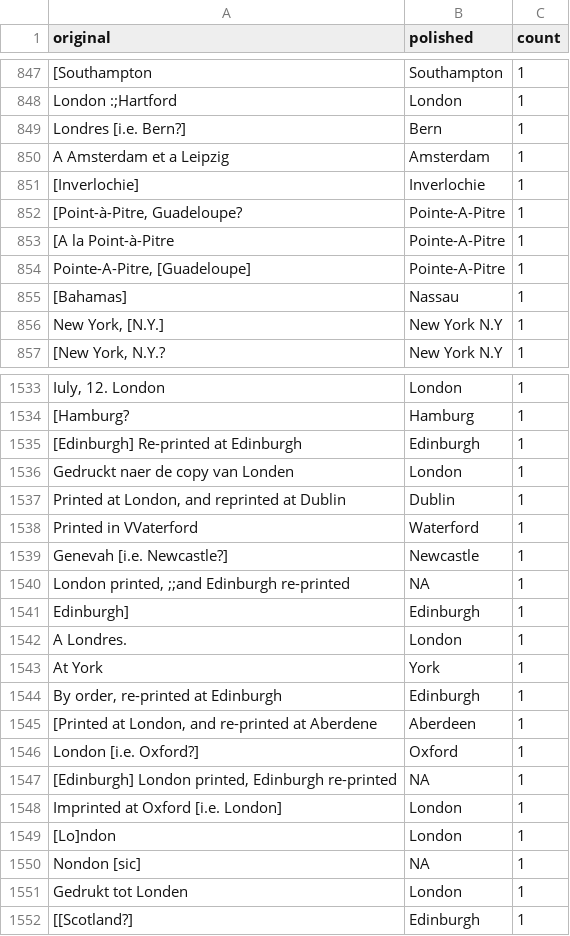
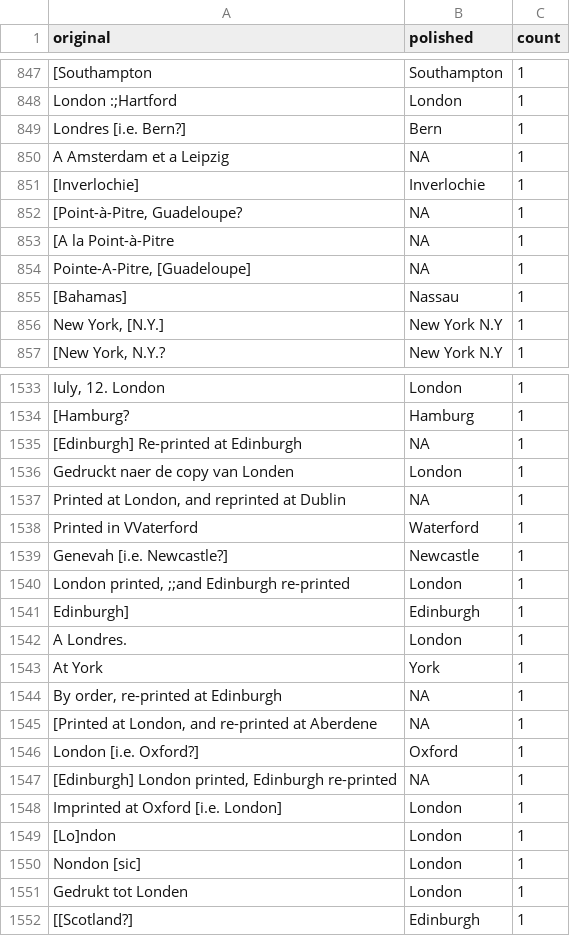
Before and after one commit to COMHIS/estc, a CSV file: inst/examples/output.tables/publication_place_conversions.csv, drawn as a sheet; only a part is shown, gaps mark what is left out; the diff covers the shown part only.

```diff
--- a/inst/examples/output.tables/publication_place_conversions.csv
+++ b/inst/examples/output.tables/publication_place_conversions.csv
@@ -849,7 +849,7 @@ London :;Hartford	London	1
 Londres [i.e. Bern?]	Bern	1
-A Amsterdam et a Leipzig	Amsterdam	1
+A Amsterdam et a Leipzig	NA	1
 [Inverlochie]	Inverlochie	1
-[Point-à-Pitre, Guadeloupe?	Pointe-A-Pitre	1
-[A la Point-à-Pitre	Pointe-A-Pitre	1
-Pointe-A-Pitre, [Guadeloupe]	Pointe-A-Pitre	1
+[Point-à-Pitre, Guadeloupe?	NA	1
+[A la Point-à-Pitre	NA	1
+Pointe-A-Pitre, [Guadeloupe]	NA	1
 [Bahamas]	Nassau	1
@@ -1534,8 +1534,8 @@ Iuly, 12. London	London	1
 [Hamburg?	Hamburg	1
-[Edinburgh] Re-printed at Edinburgh	Edinburgh	1
+[Edinburgh] Re-printed at Edinburgh	NA	1
 Gedruckt naer de copy van Londen	London	1
-Printed at London, and reprinted at Dublin	Dublin	1
+Printed at London, and reprinted at Dublin	NA	1
 Printed in VVaterford	Waterford	1
 Genevah [i.e. Newcastle?]	Newcastle	1
-London printed, ;;and Edinburgh re-printed	NA	1
+London printed, ;;and Edinburgh re-printed	London	1
 Edinburgh]	Edinburgh	1
@@ -1543,4 +1543,4 @@ A Londres.	London	1
 At York	York	1
-By order, re-printed at Edinburgh	Edinburgh	1
-[Printed at London, and re-printed at Aberdene	Aberdeen	1
+By order, re-printed at Edinburgh	NA	1
+[Printed at London, and re-printed at Aberdene	NA	1
 London [i.e. Oxford?]	Oxford	1
@@ -1549,3 +1549,3 @@ Imprinted at Oxford [i.e. London]	London	1
 [Lo]ndon	London	1
-Nondon [sic]	NA	1
+Nondon [sic]	London	1
 Gedrukt tot Londen	London	1
```
Also changed, not shown: 135 edited cells elsewhere in this file, inst/examples/output.tables/country_accepted.csv, inst/examples/output.tables/publication_place_accepted.csv, 26 other files.
